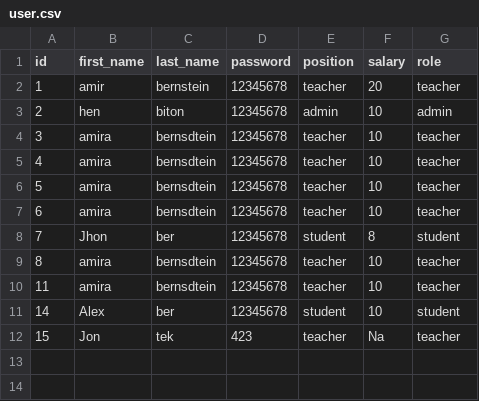
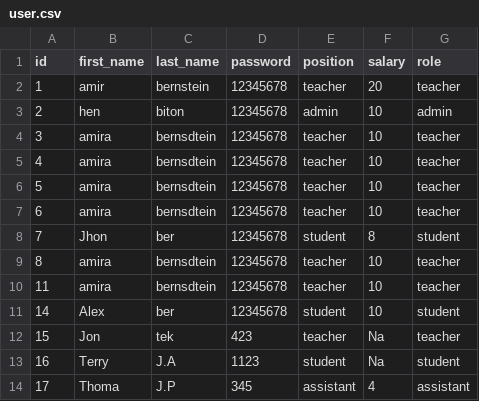
Before and after one commit to s-vidal/python-project2-s-vidal, a CSV file: csv/user.csv, drawn as a sheet; the diff names each change by its address in the sheet, - before the commit and + after, or states it on an @@ line.

```diff
--- a/csv/user.csv
+++ b/csv/user.csv
+row 13: 16 | Terry | J.A | 1123 | student | Na | student
+row 14: 17 | Thoma | J.P | 345 | assistant | 4 | assistant
```
Also changed, not shown: 6 other files.
